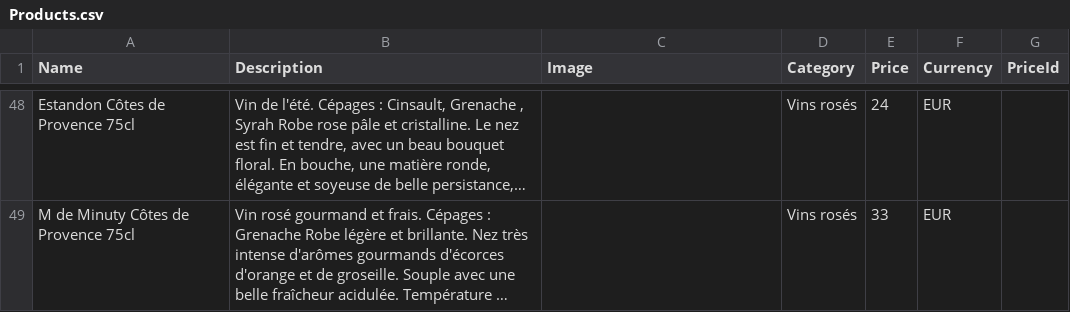
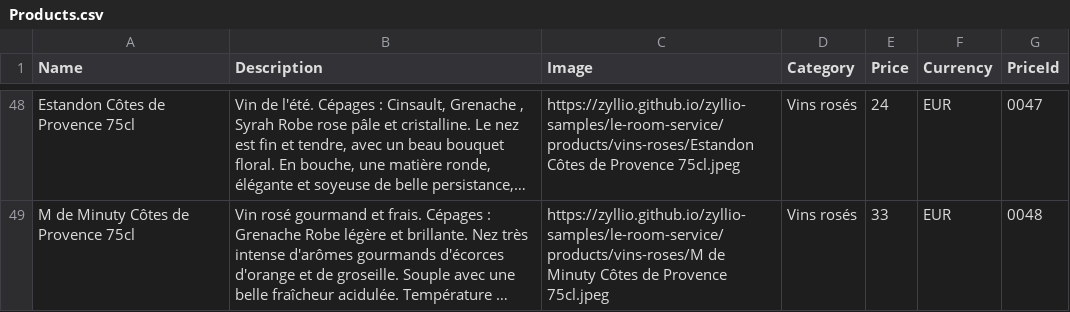
Before and after one commit to zyllio/zyllio-samples, a CSV file: le-room-service/Products.csv, drawn as a sheet; only a part is shown, gaps mark what is left out; long unchanged cells end in …; the diff covers the shown part only; the diff names each change by its address in the sheet, - before the commit and + after, or states it on an @@ line.

```diff
--- a/le-room-service/Products.csv
+++ b/le-room-service/Products.csv
-C48 (Image): (empty)
+C48 (Image): https://zyllio.github.io/zyllio-samples/le-room-service/products/vins-roses/Estandon Côtes de Provence 75cl.jpeg
-G48 (PriceId): (empty)
+G48 (PriceId): 0047
-C49 (Image): (empty)
+C49 (Image): https://zyllio.github.io/zyllio-samples/le-room-service/products/vins-roses/M de Minuty Côtes de Provence 75cl.jpeg
-G49 (PriceId): (empty)
+G49 (PriceId): 0048
```
Also changed, not shown: 61 edited cells elsewhere in this file.
